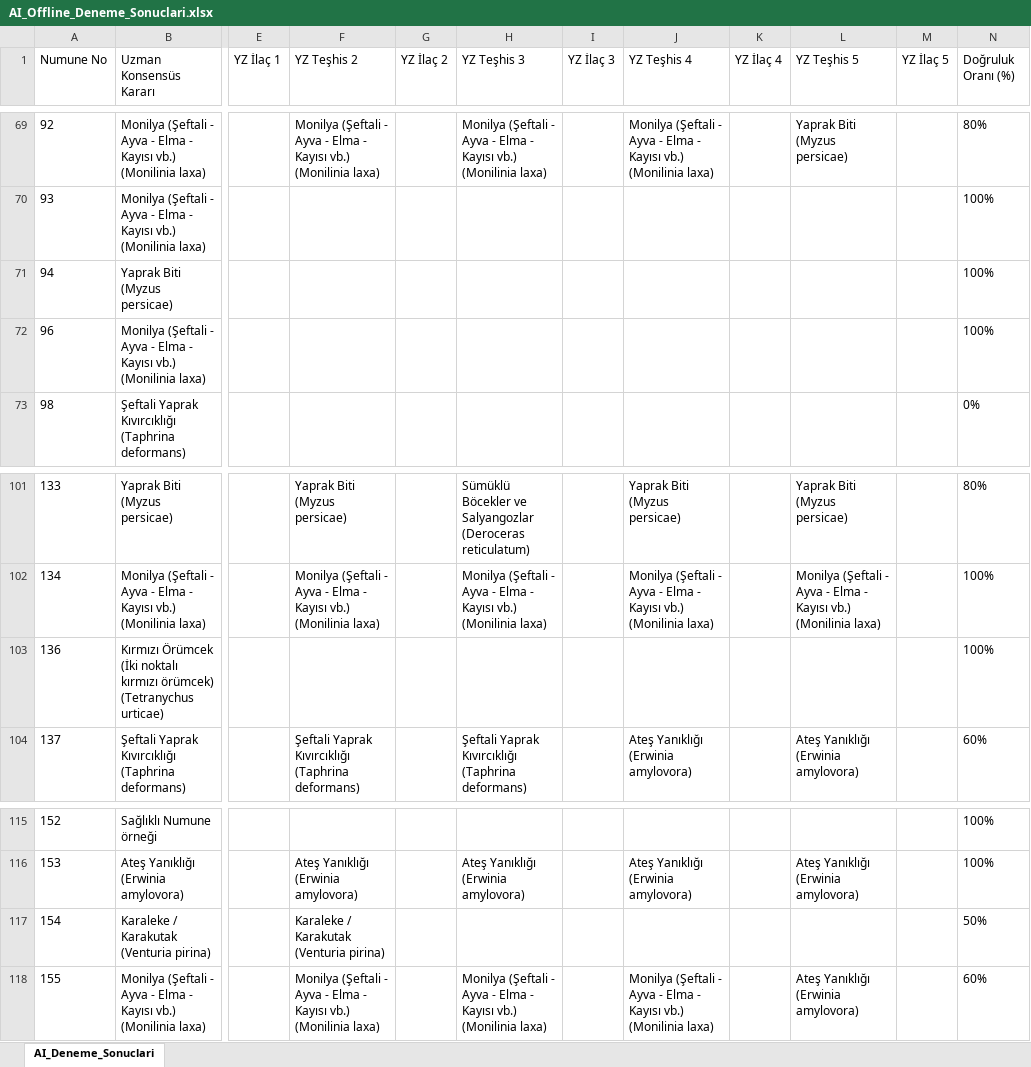
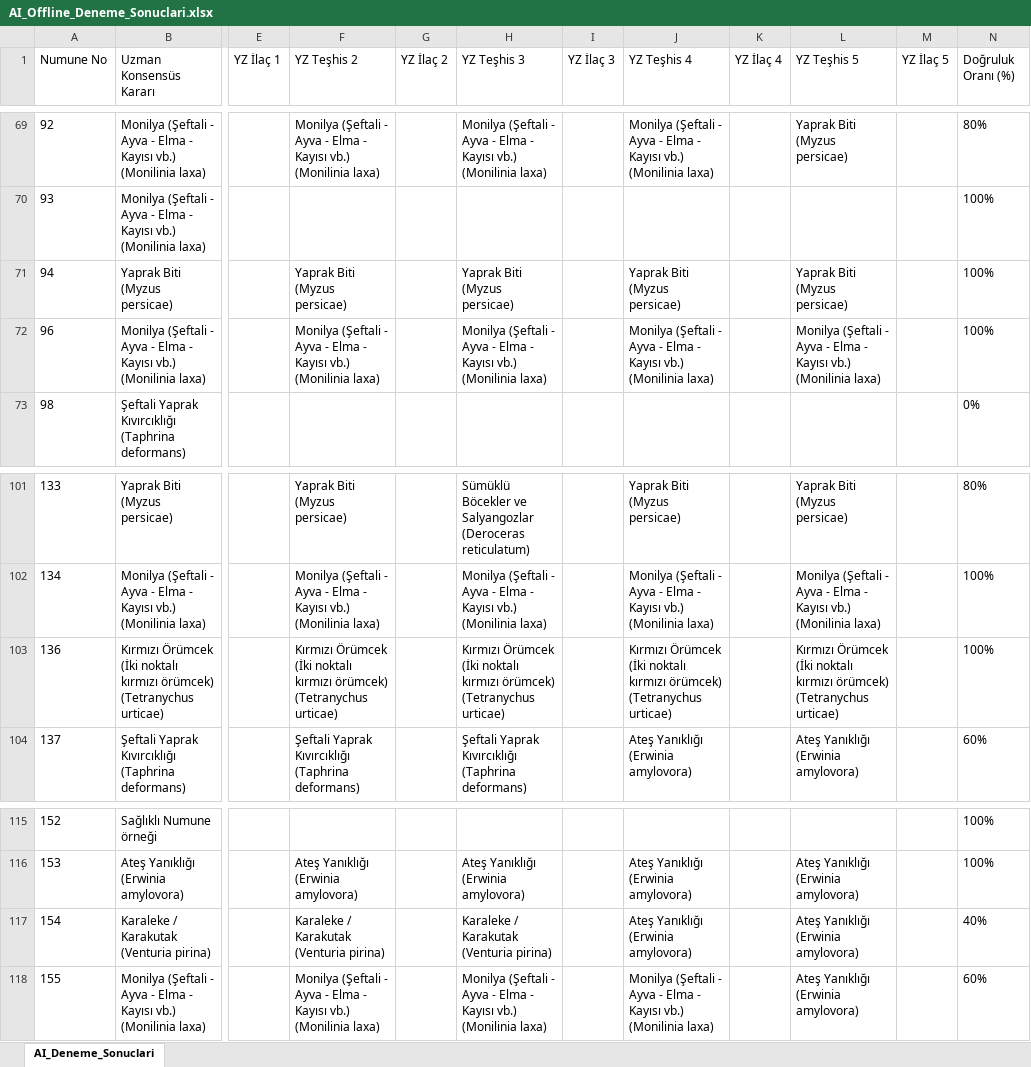
Before and after one commit to sefkaysoft/agromapai, an Excel workbook: AI_Offline_Deneme_Sonuclari.xlsx, sheet AI_Deneme_Sonuclari, drawn as a sheet; only a part is shown, gaps mark what is left out; values as stored, in another font and other column widths than the file's, no borders; the diff names each change by its address in the sheet, - before the commit and + after, or states it on an @@ line.

Commit message:
AgroMap AI: Son Offline YZ deneme sonuçları manuel olarak kaydedildi

```diff
--- a/AI_Offline_Deneme_Sonuclari.xlsx (sheet AI_Deneme_Sonuclari)
+++ b/AI_Offline_Deneme_Sonuclari.xlsx (sheet AI_Deneme_Sonuclari)
-F71 (YZ Teşhis 2): (empty)
+F71 (YZ Teşhis 2): Yaprak Biti (Myzus persicae)
-H71 (YZ Teşhis 3): (empty)
+H71 (YZ Teşhis 3): Yaprak Biti (Myzus persicae)
-J71 (YZ Teşhis 4): (empty)
+J71 (YZ Teşhis 4): Yaprak Biti (Myzus persicae)
-L71 (YZ Teşhis 5): (empty)
+L71 (YZ Teşhis 5): Yaprak Biti (Myzus persicae)
-F72 (YZ Teşhis 2): (empty)
+F72 (YZ Teşhis 2): Monilya (Şeftali - Ayva - Elma - Kayısı vb.) (Monilinia laxa)
-H72 (YZ Teşhis 3): (empty)
+H72 (YZ Teşhis 3): Monilya (Şeftali - Ayva - Elma - Kayısı vb.) (Monilinia laxa)
-J72 (YZ Teşhis 4): (empty)
+J72 (YZ Teşhis 4): Monilya (Şeftali - Ayva - Elma - Kayısı vb.) (Monilinia laxa)
-L72 (YZ Teşhis 5): (empty)
+L72 (YZ Teşhis 5): Monilya (Şeftali - Ayva - Elma - Kayısı vb.) (Monilinia laxa)
-F103 (YZ Teşhis 2): (empty)
+F103 (YZ Teşhis 2): Kırmızı Örümcek (İki noktalı kırmızı örümcek) (Tetranychus urticae)
-H103 (YZ Teşhis 3): (empty)
+H103 (YZ Teşhis 3): Kırmızı Örümcek (İki noktalı kırmızı örümcek) (Tetranychus urticae)
-J103 (YZ Teşhis 4): (empty)
+J103 (YZ Teşhis 4): Kırmızı Örümcek (İki noktalı kırmızı örümcek) (Tetranychus urticae)
-L103 (YZ Teşhis 5): (empty)
+L103 (YZ Teşhis 5): Kırmızı Örümcek (İki noktalı kırmızı örümcek) (Tetranychus urticae)
-H117 (YZ Teşhis 3): (empty)
+H117 (YZ Teşhis 3): Karaleke / Karakutak (Venturia pirina)
-J117 (YZ Teşhis 4): (empty)
+J117 (YZ Teşhis 4): Ateş Yanıklığı (Erwinia amylovora)
-L117 (YZ Teşhis 5): (empty)
+L117 (YZ Teşhis 5): Ateş Yanıklığı (Erwinia amylovora)
-N117 (Doğruluk Oranı (%)): 50%
+N117 (Doğruluk Oranı (%)): 40%
```
